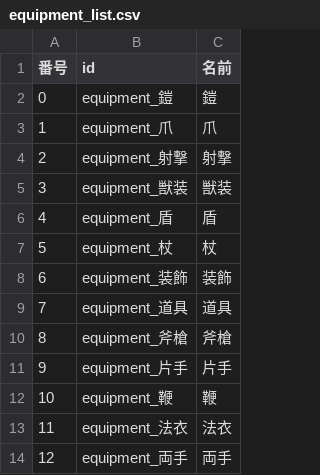
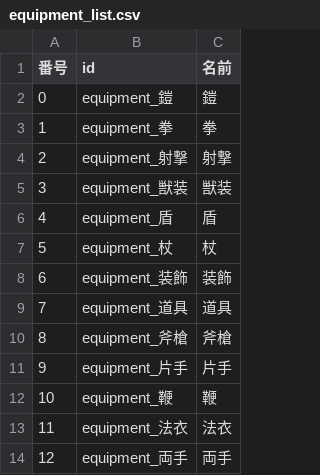
Before and after one commit to vbcalc-undo/vbv_calc, a CSV file: img2vec/equipment_data/equipment_list.csv, drawn as a sheet.

```diff
--- a/img2vec/equipment_data/equipment_list.csv
+++ b/img2vec/equipment_data/equipment_list.csv
@@ -2,3 +2,3 @@
 0,equipment_鎧,鎧
-1,equipment_爪,爪
+1,equipment_拳,拳
 2,equipment_射撃,射撃
```
Also changed, not shown: 1 other file.
